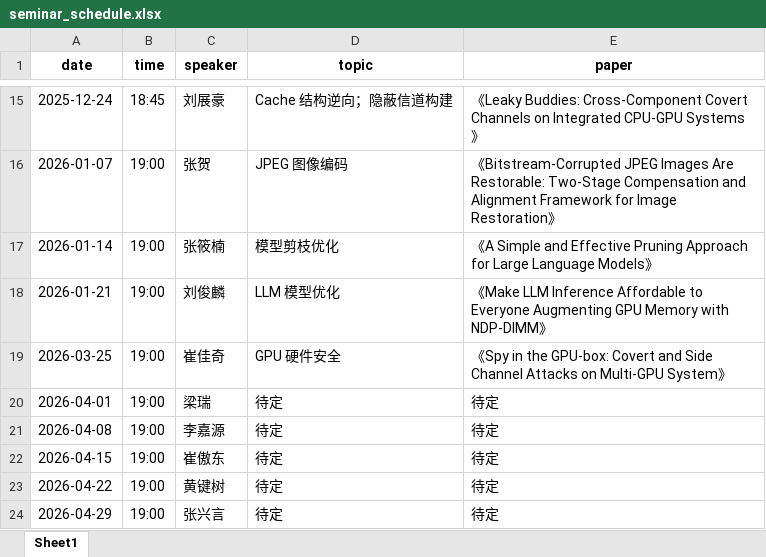
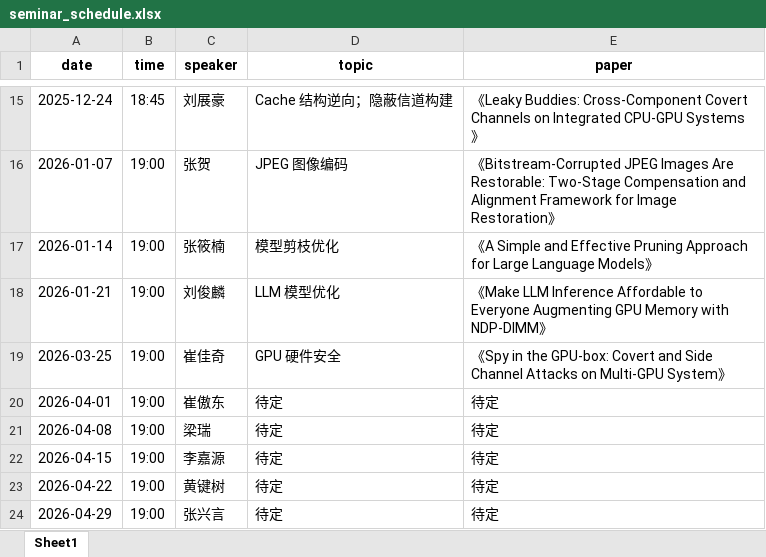
Before and after one commit to HanchenCUI/paper-seminar, an Excel workbook: seminar_schedule.xlsx, sheet Sheet1, drawn as a sheet; only a part is shown, gaps mark what is left out; values as stored, in another font and other column widths than the file's, no borders; the diff names each change by its address in the sheet, - before the commit and + after, or states it on an @@ line.

```diff
--- a/seminar_schedule.xlsx (sheet Sheet1)
+++ b/seminar_schedule.xlsx (sheet Sheet1)
-C20 (speaker): 梁瑞
+C20 (speaker): 崔傲东
-C21 (speaker): 李嘉源
+C21 (speaker): 梁瑞
-C22 (speaker): 崔傲东
+C22 (speaker): 李嘉源
```
Also changed, not shown: 1 other file.
